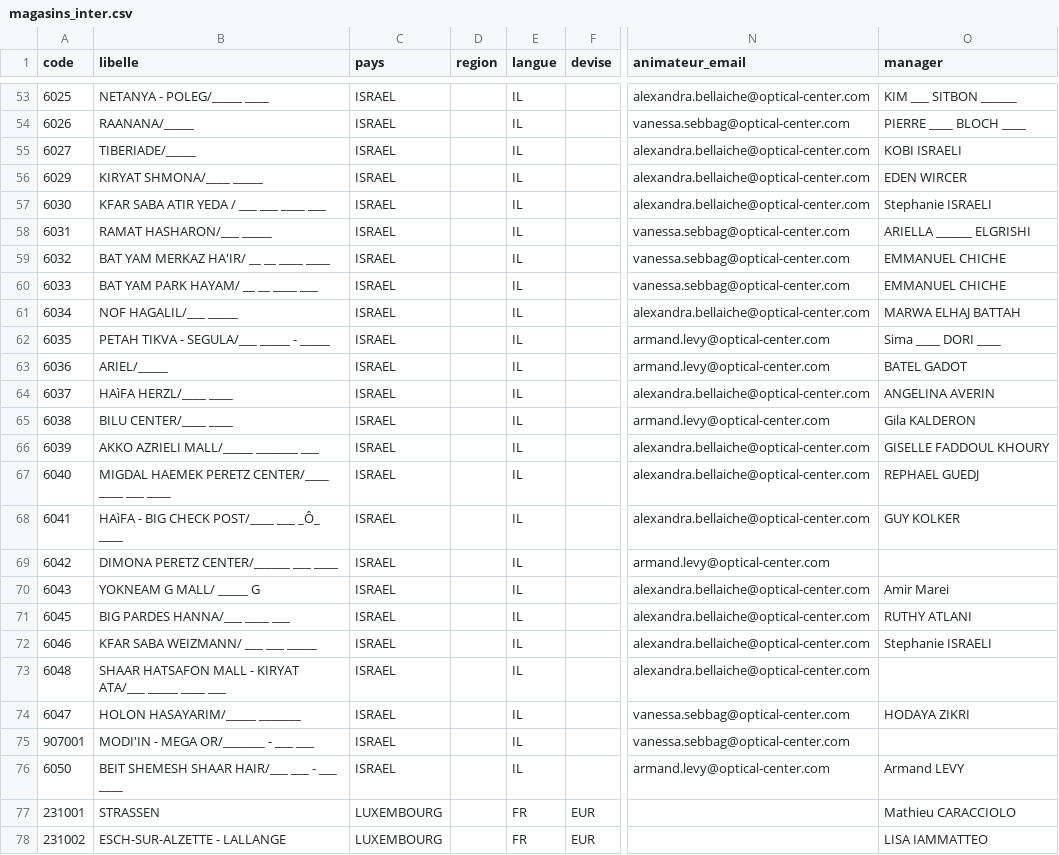
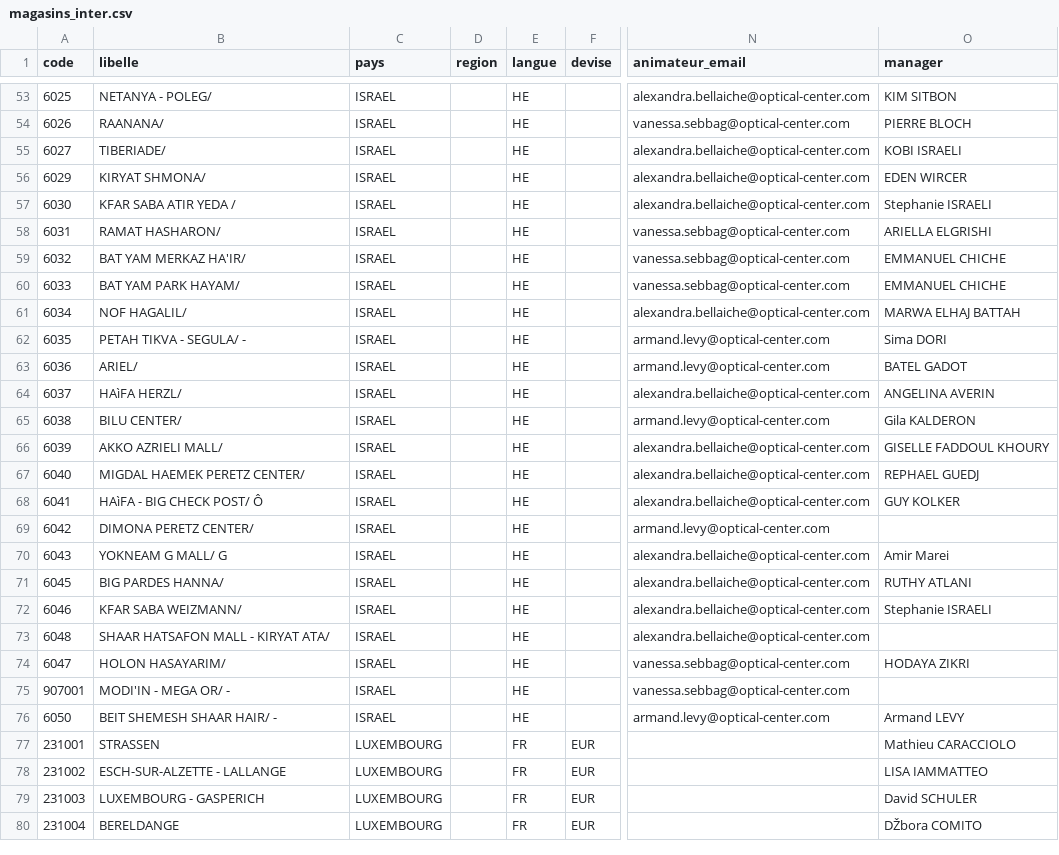
Before and after one commit to oc-inter/bilan-passage, a CSV file: magasins_inter.csv, drawn as a sheet; only a part is shown, gaps mark what is left out; the shorter side is filled out with more unchanged rows; the diff covers the shown part only; the diff names each change by its address in the sheet, - before the commit and + after, or states it on an @@ line.

```diff
--- a/magasins_inter.csv
+++ b/magasins_inter.csv
-B53 (libelle): NETANYA - POLEG/_____ ____
+B53 (libelle): NETANYA - POLEG/
-E53:E76 (langue): IL
+E53:E76 (langue): HE
-O53 (manager): KIM ___ SITBON ______
+O53 (manager): KIM SITBON
-B54 (libelle): RAANANA/_____
+B54 (libelle): RAANANA/
-O54 (manager): PIERRE ____ BLOCH ____
+O54 (manager): PIERRE BLOCH
-B55 (libelle): TIBERIADE/_____
+B55 (libelle): TIBERIADE/
-B56 (libelle): KIRYAT SHMONA/____ _____
+B56 (libelle): KIRYAT SHMONA/
-B57 (libelle): KFAR SABA ATIR YEDA / ___ ___ ____ ___
+B57 (libelle): KFAR SABA ATIR YEDA /
-B58 (libelle): RAMAT HASHARON/___ _____
+B58 (libelle): RAMAT HASHARON/
-O58 (manager): ARIELLA ______ ELGRISHI
+O58 (manager): ARIELLA ELGRISHI
-B59 (libelle): BAT YAM MERKAZ HA'IR/ __ __ ____ ____
+B59 (libelle): BAT YAM MERKAZ HA'IR/
-B60 (libelle): BAT YAM PARK HAYAM/ __ __ ____ ___
+B60 (libelle): BAT YAM PARK HAYAM/
-B61 (libelle): NOF HAGALIL/___ _____
+B61 (libelle): NOF HAGALIL/
-B62 (libelle): PETAH TIKVA - SEGULA/___ _____ - _____
+B62 (libelle): PETAH TIKVA - SEGULA/ -
-O62 (manager): Sima ____ DORI ____
+O62 (manager): Sima DORI
-B63 (libelle): ARIEL/_____
+B63 (libelle): ARIEL/
-B64 (libelle): HAìFA HERZL/____ ____
+B64 (libelle): HAìFA HERZL/
-B65 (libelle): BILU CENTER/____ ____
+B65 (libelle): BILU CENTER/
-B66 (libelle): AKKO AZRIELI MALL/_____ _______ ___
+B66 (libelle): AKKO AZRIELI MALL/
-B67 (libelle): MIGDAL HAEMEK PERETZ CENTER/____ ____ ___ ____
+B67 (libelle): MIGDAL HAEMEK PERETZ CENTER/
-B68 (libelle): HAìFA - BIG CHECK POST/____ ___ _Ô_ ____
+B68 (libelle): HAìFA - BIG CHECK POST/ Ô
-B69 (libelle): DIMONA PERETZ CENTER/______ ___ ____
+B69 (libelle): DIMONA PERETZ CENTER/
-B70 (libelle): YOKNEAM G MALL/ _____ G
+B70 (libelle): YOKNEAM G MALL/ G
-B71 (libelle): BIG PARDES HANNA/___ ____ ___
+B71 (libelle): BIG PARDES HANNA/
-B72 (libelle): KFAR SABA WEIZMANN/ ___ ___ _____
+B72 (libelle): KFAR SABA WEIZMANN/
-B73 (libelle): SHAAR HATSAFON MALL - KIRYAT ATA/___ _____ ____ ___
+B73 (libelle): SHAAR HATSAFON MALL - KIRYAT ATA/
-B74 (libelle): HOLON HASAYARIM/_____ _______
+B74 (libelle): HOLON HASAYARIM/
-B75 (libelle): MODI'IN - MEGA OR/_______ - ___ ___
+B75 (libelle): MODI'IN - MEGA OR/ -
-B76 (libelle): BEIT SHEMESH SHAAR HAIR/___ ___ - ___ ____
+B76 (libelle): BEIT SHEMESH SHAAR HAIR/ -
```
Also changed, not shown: 63 edited cells elsewhere in this file.
